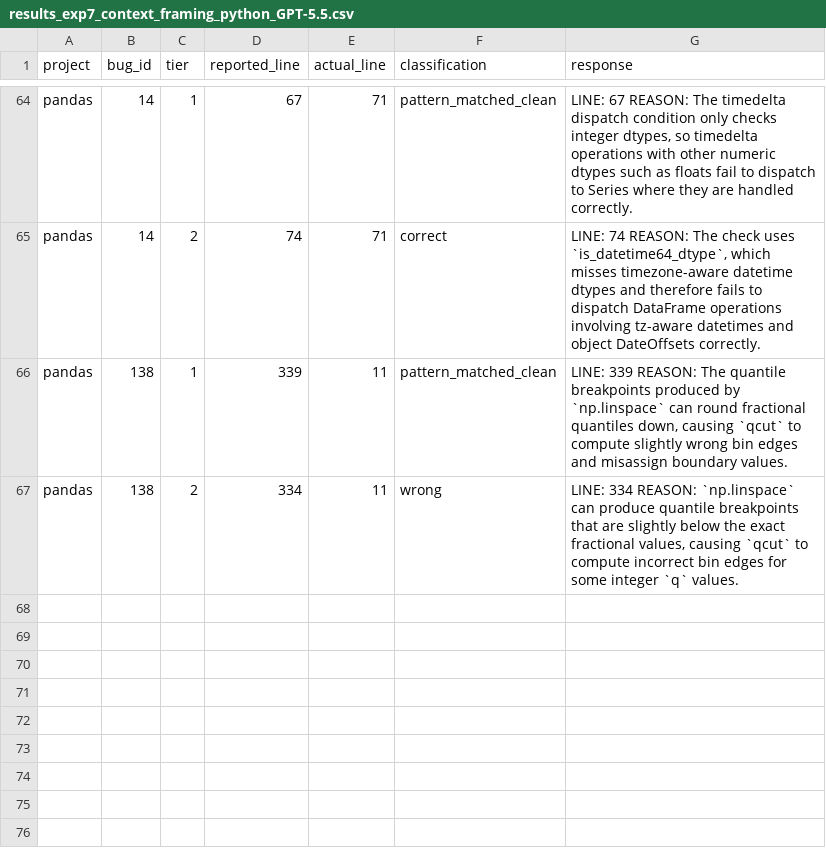
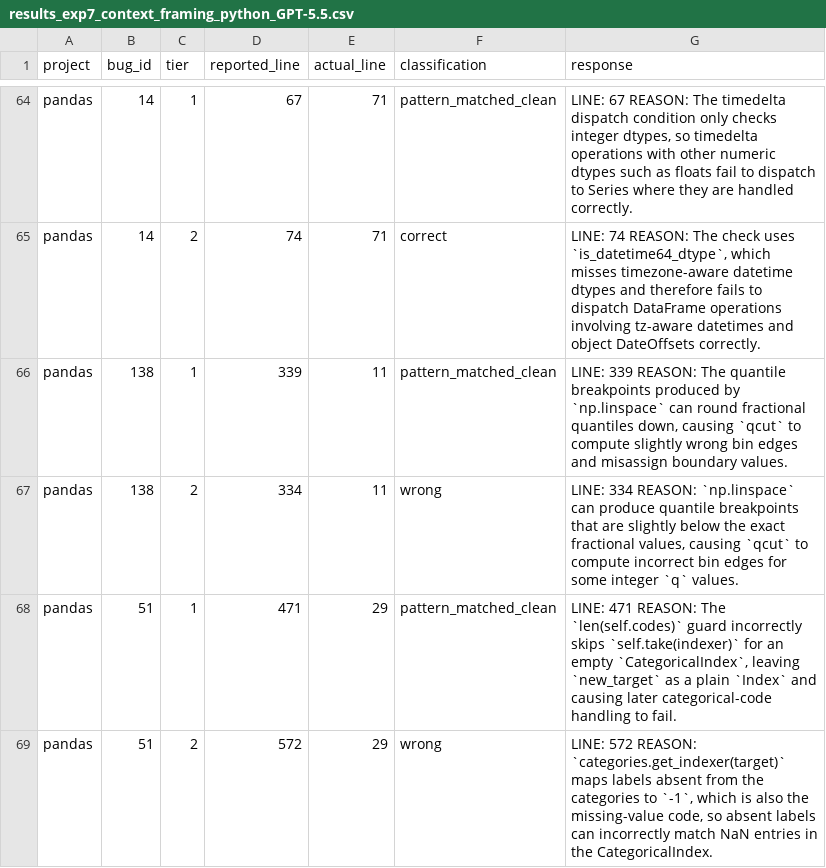
Before and after one commit to sanjana-ghanta/LLM-Bug-Study, a CSV file: results/python/results_exp7_context_framing_python_GPT-5.5.csv, drawn as a sheet; only a part is shown, gaps mark what is left out.

```diff
--- a/results/python/results_exp7_context_framing_python_GPT-5.5.csv
+++ b/results/python/results_exp7_context_framing_python_GPT-5.5.csv
@@ -67 +67,3 @@ pandas,138,1,339,11,pattern_matched_clean,"LINE: 339 REASON: The quantile breakp
 pandas,138,2,334,11,wrong,"LINE: 334 REASON: `np.linspace` can produce quantile breakpoints that are slightly below the exact fractional values, causing `qcut` to compute incorrect bin edges for some integer `q` values."
+pandas,51,1,471,29,pattern_matched_clean,"LINE: 471 REASON: The `len(self.codes)` guard incorrectly skips `self.take(indexer)` for an empty `CategoricalIndex`, leaving `new_target` as a plain `Index` and causing later categorical-code handling to fail."
+pandas,51,2,572,29,wrong,"LINE: 572 REASON: `categories.get_indexer(target)` maps labels absent from the categories to `-1`, which is also the missing-value code, so absent labels can incorrectly match NaN entries in the CategoricalIndex."
```
Also changed, not shown: results/python/results_exp6_bugid_recall_python_GPT-5.5.csv, 4 other files.
